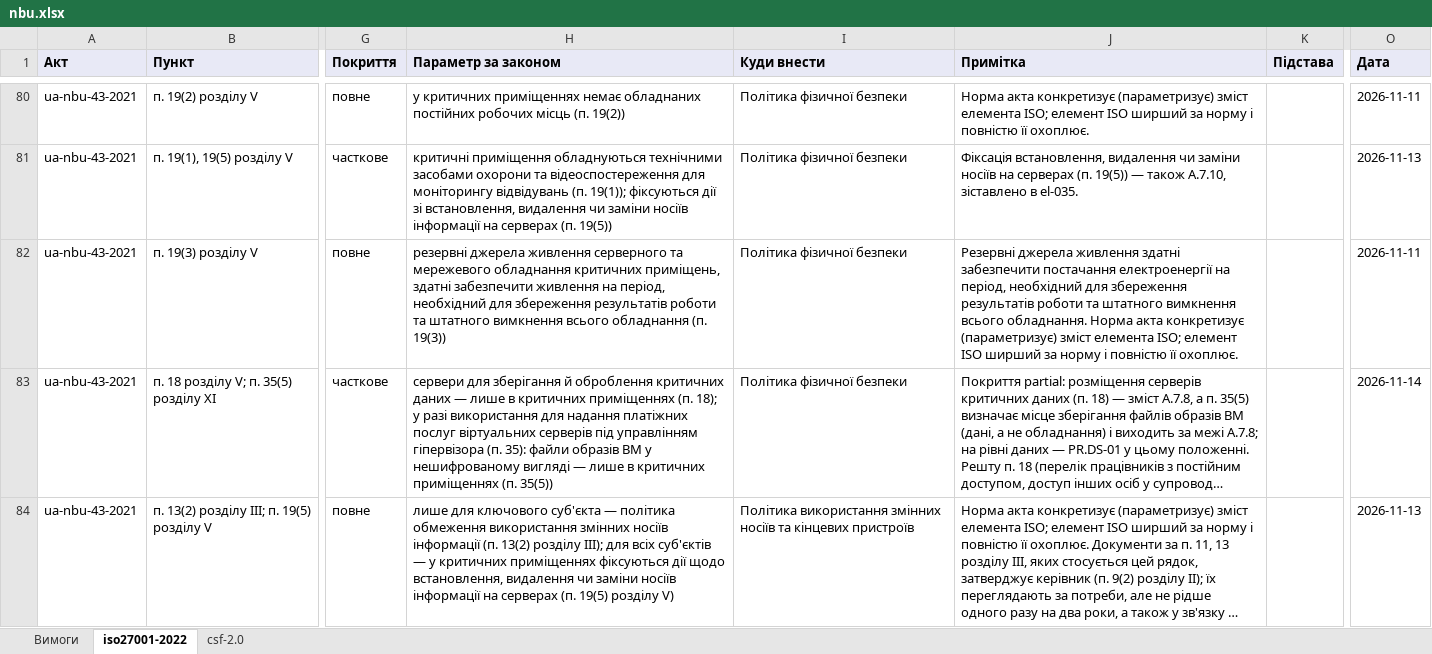
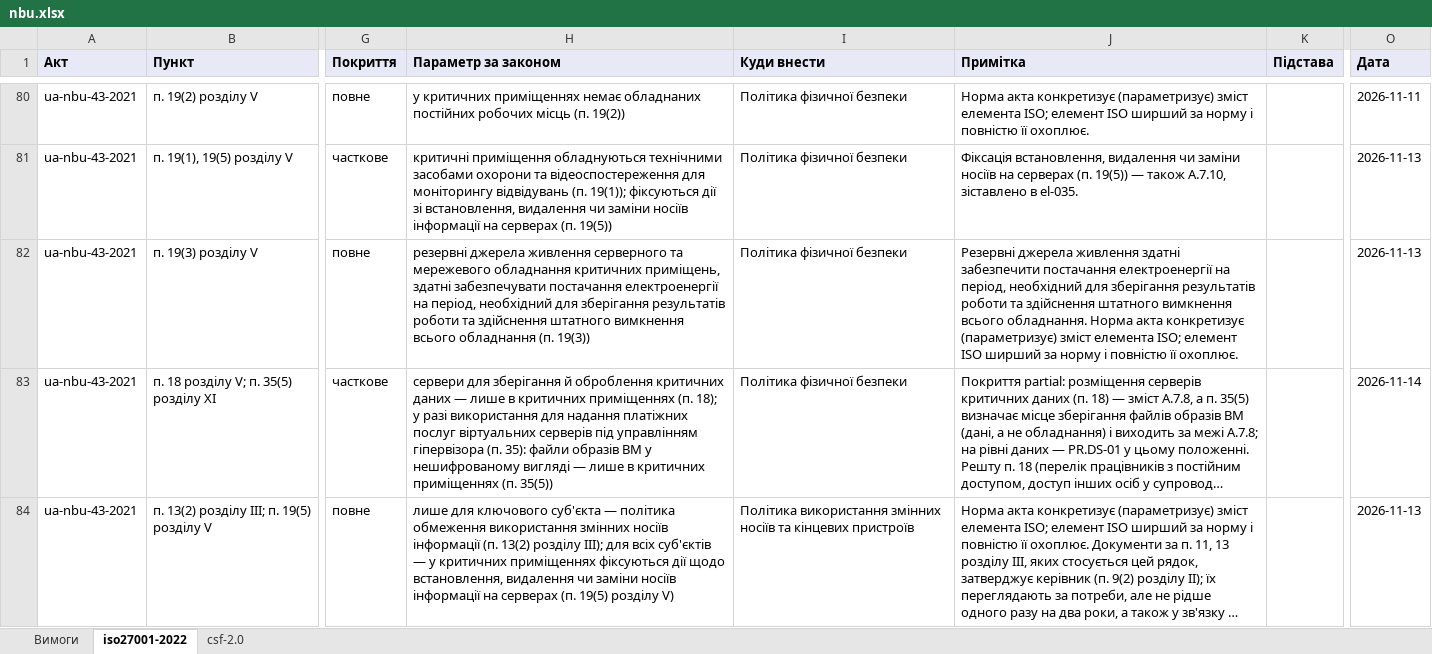
Before and after one commit to Ivan-Gokin/grc-foundation-ua, an Excel workbook: mappings/nbu.xlsx, sheet iso27001-2022, drawn as a sheet; only a part is shown, gaps mark what is left out; long unchanged cells end in …; values as stored, in another font and other column widths than the file's, no borders; the diff names each change by its address in the sheet, - before the commit and + after, or states it on an @@ line.

```diff
--- a/mappings/nbu.xlsx (sheet iso27001-2022)
+++ b/mappings/nbu.xlsx (sheet iso27001-2022)
-H82 (Параметр за законом): …приміщень, здатні забезпечити живлення на період, необхідний для збереження результатів роботи та штатного вимкнення…
+H82 (Параметр за законом): …приміщень, здатні забезпечувати постачання електроенергії на період, необхідний для зберігання результатів роботи та здійснення штатного вимкнення…
-J82 (Примітка): …необхідний для збереження результатів роботи та штатного вимкнення…
+J82 (Примітка): …необхідний для зберігання результатів роботи та здійснення штатного вимкнення…
-O82 (Дата): 2026-11-11
+O82 (Дата): 2026-11-13
```
Also changed, not shown: sheet Вимоги, sheet csf-2.0, mappings/cmu-373-736.xlsx, mappings/law-80-94-vr.xlsx, 1 other file.
